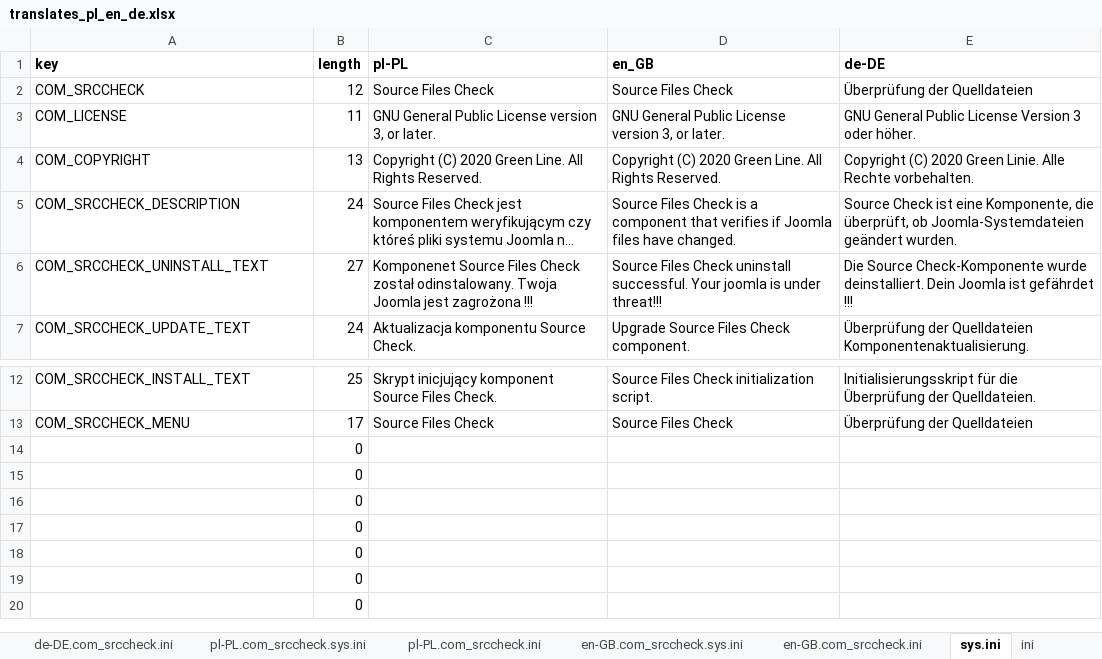
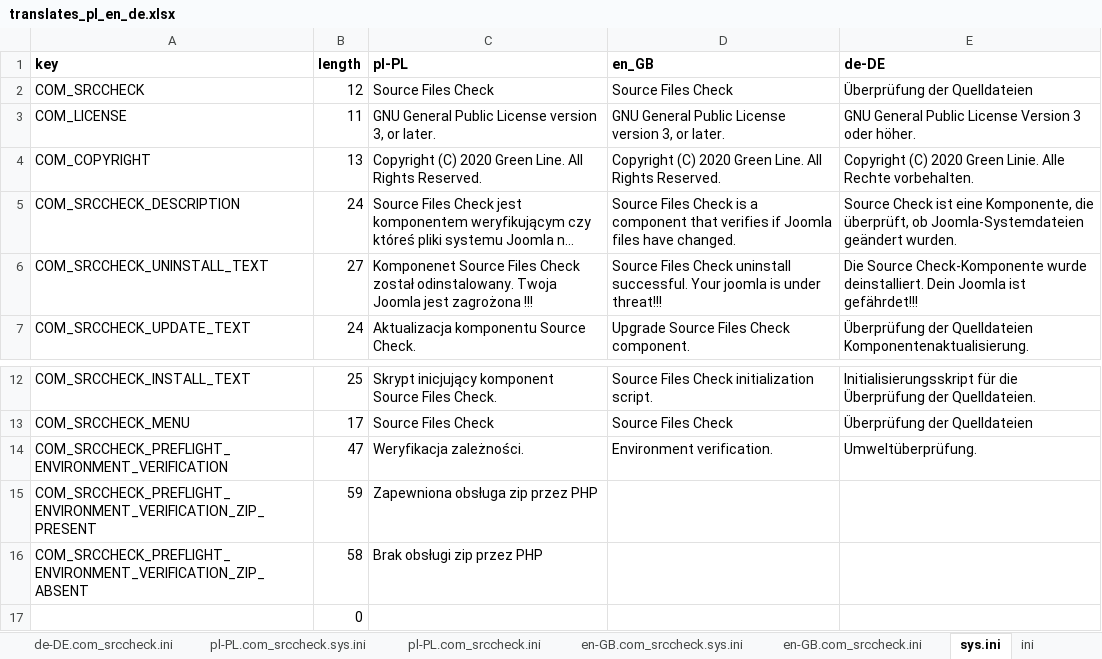
Before and after one commit to variax73/com_srccheck, an Excel workbook: com_srccheck/translates_pl_en_de.xlsx, sheet sys.ini, drawn as a sheet; only a part is shown, gaps mark what is left out; the shorter side is filled out with more unchanged rows; long unchanged cells end in …; values as stored, in another font and other column widths than the file's, no borders; removed rows and columns are numbered as before the commit, all else as after; the diff names each change by its address in the sheet, - before the commit and + after, or states it on an @@ line.

```diff
--- a/com_srccheck/translates_pl_en_de.xlsx (sheet sys.ini)
+++ b/com_srccheck/translates_pl_en_de.xlsx (sheet sys.ini)
-E6 (de-DE): …Joomla ist gefährdet !!!
+E6 (de-DE): …Joomla ist gefährdet!!!
-row 14:  | 0
-row 15:  | 0
-row 16:  | 0
+row 14: COM_SRCCHECK_PREFLIGHT_ENVIRONMENT_VERIFICATION | 47 | Weryfikacja zależności. | Environment verification. | Umweltüberprüfung.
+row 15: COM_SRCCHECK_PREFLIGHT_ENVIRONMENT_VERIFICATION_ZIP_PRESENT | 59 | Zapewniona obsługa zip przez PHP
+row 16: COM_SRCCHECK_PREFLIGHT_ENVIRONMENT_VERIFICATION_ZIP_ABSENT | 58 | Brak obsługi zip przez PHP
```
Also changed, not shown: sheet de-DE.com_srccheck.sys.ini, sheet en-GB.com_srccheck.sys.ini, sheet pl-PL.com_srccheck.sys.ini, formulas that keep their value, 4 other files.
